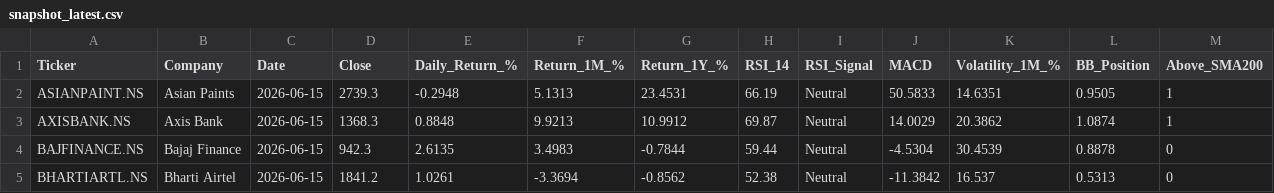
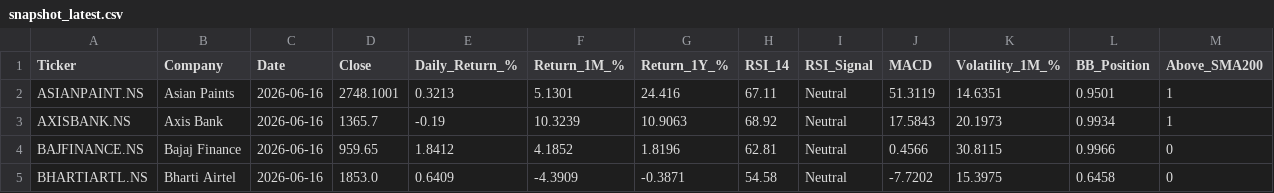
Before and after one commit to vivekraj123456/Stock-Analysis, a CSV file: powerbi_data/snapshot_latest.csv, drawn as a sheet; only a part is shown; the diff covers the shown part only.

```diff
--- a/powerbi_data/snapshot_latest.csv
+++ b/powerbi_data/snapshot_latest.csv
@@ -1,5 +1,5 @@
 Ticker,Company,Date,Close,Daily_Return_%,Return_1M_%,Return_1Y_%,RSI_14,RSI_Signal,MACD,Volatility_1M_%,BB_Position,Above_SMA200
-ASIANPAINT.NS,Asian Paints,2026-06-15,2739.3,-0.2948,5.1313,23.4531,66.19,Neutral,50.5833,14.6351,0.9505,1
-AXISBANK.NS,Axis Bank,2026-06-15,1368.3,0.8848,9.9213,10.9912,69.87,Neutral,14.0029,20.3862,1.0874,1
-BAJFINANCE.NS,Bajaj Finance,2026-06-15,942.3,2.6135,3.4983,-0.7844,59.44,Neutral,-4.5304,30.4539,0.8878,0
-BHARTIARTL.NS,Bharti Airtel,2026-06-15,1841.2,1.0261,-3.3694,-0.8562,52.38,Neutral,-11.3842,16.537,0.5313,0
+ASIANPAINT.NS,Asian Paints,2026-06-16,2748.1001,0.3213,5.1301,24.416,67.11,Neutral,51.3119,14.6351,0.9501,1
+AXISBANK.NS,Axis Bank,2026-06-16,1365.7,-0.19,10.3239,10.9063,68.92,Neutral,17.5843,20.1973,0.9934,1
+BAJFINANCE.NS,Bajaj Finance,2026-06-16,959.65,1.8412,4.1852,1.8196,62.81,Neutral,0.4566,30.8115,0.9966,0
+BHARTIARTL.NS,Bharti Airtel,2026-06-16,1853.0,0.6409,-4.3909,-0.3871,54.58,Neutral,-7.7202,15.3975,0.6458,0
```
Also changed, not shown: 146 edited cells elsewhere in this file, powerbi_data/agg_sector_monthly.csv, powerbi_data/dim_date.csv, 1 other file.
